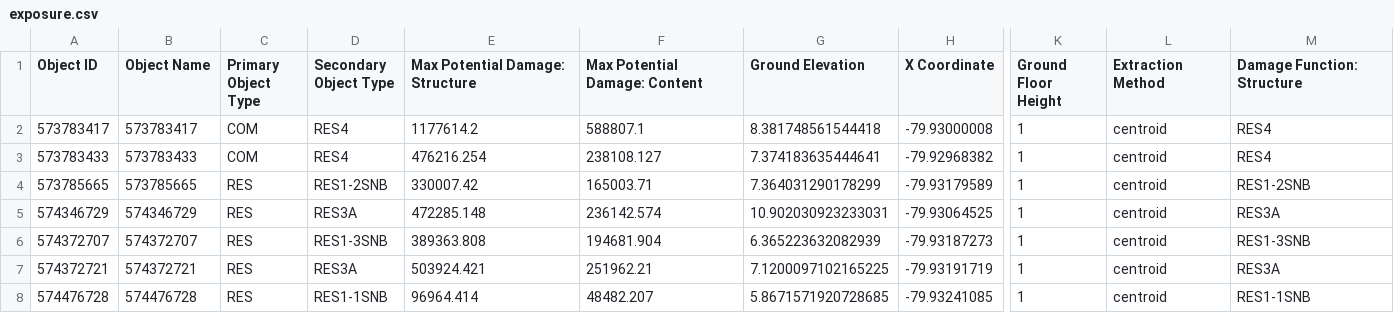
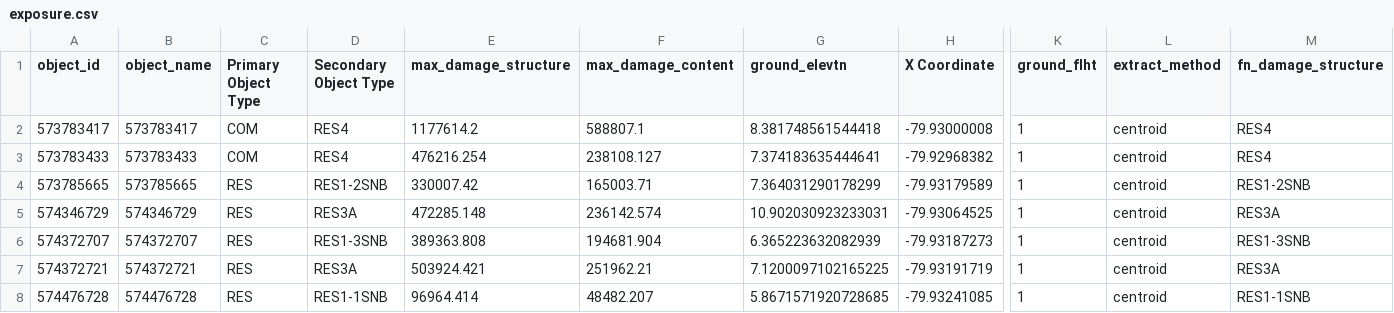
Before and after one commit to Deltares/hydromt_fiat, a CSV file: examples/data/aggregation_zones/fiat_model/output/aggregation_zones_test1/exposure/exposure.csv, drawn as a sheet; only a part is shown, gaps mark what is left out; the diff names each change by its address in the sheet, - before the commit and + after, or states it on an @@ line.

```diff
--- a/examples/data/aggregation_zones/fiat_model/output/aggregation_zones_test1/exposure/exposure.csv
+++ b/examples/data/aggregation_zones/fiat_model/output/aggregation_zones_test1/exposure/exposure.csv
-A1: Object ID
+A1: object_id
-B1: Object Name
+B1: object_name
-E1: Max Potential Damage: Structure
+E1: max_damage_structure
-F1: Max Potential Damage: Content
+F1: max_damage_content
-G1: Ground Elevation
+G1: ground_elevtn
-K1: Ground Floor Height
+K1: ground_flht
-L1: Extraction Method
+L1: extract_method
-M1: Damage Function: Structure
+M1: fn_damage_structure
```
Also changed, not shown: examples/data/aggregation_zones/fiat_model/output/aggregation_zones_test2/exposure/exposure.csv, examples/data/setup_exposure_buildings_with_dem_data/test_vulnerability_and_exposure_NSI/exposure/exposure.csv, 30 other files.
